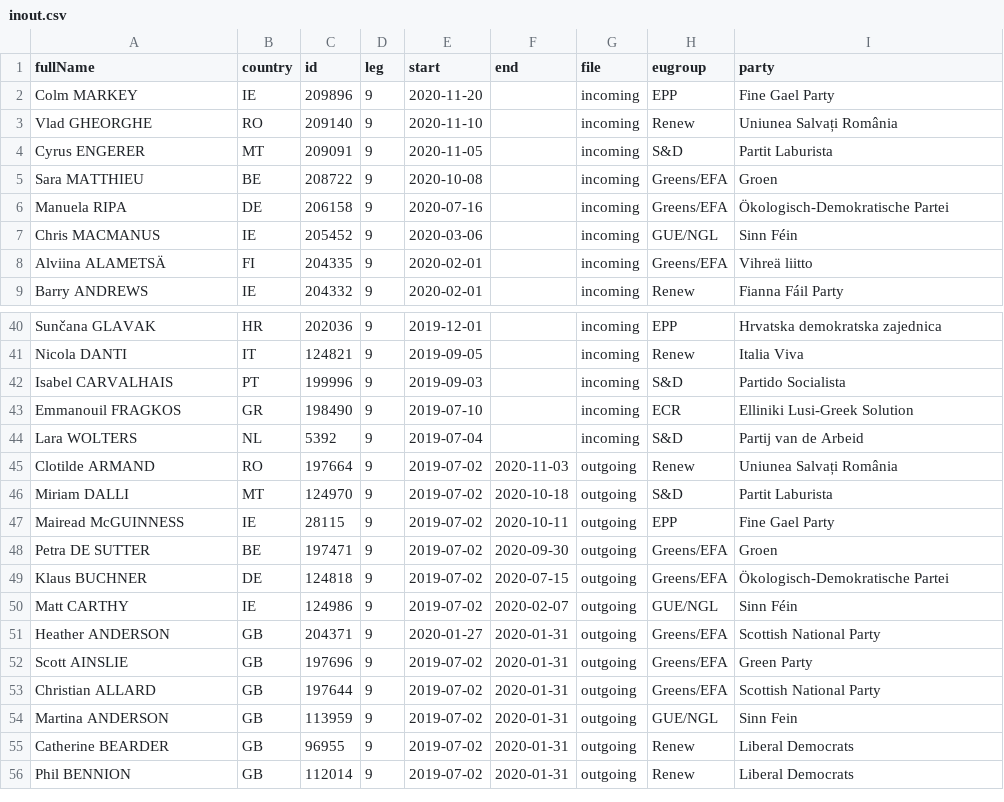
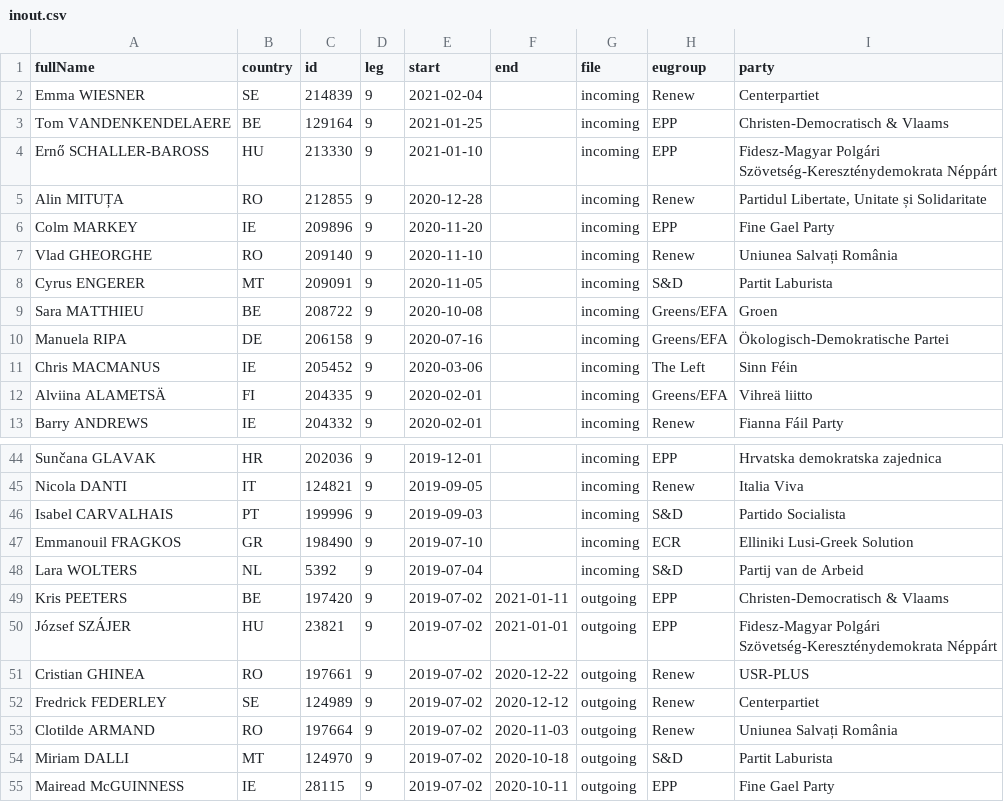
Before and after one commit to TechToThePeople/mep, a CSV file: data/inout.csv, drawn as a sheet; only a part is shown, gaps mark what is left out; the shorter side is filled out with more unchanged rows.

```diff
--- a/data/inout.csv
+++ b/data/inout.csv
@@ -1,2 +1,6 @@
 fullName,country,id,leg,start,end,file,eugroup,party
+Emma WIESNER,SE,214839,9,2021-02-04,,incoming,Renew,Centerpartiet
+Tom VANDENKENDELAERE,BE,129164,9,2021-01-25,,incoming,EPP,Christen-Democratisch & Vlaams
+Ernő SCHALLER-BAROSS,HU,213330,9,2021-01-10,,incoming,EPP,Fidesz-Magyar Polgári Szövetség-Kereszténydemokrata Néppárt
+Alin MITUȚA,RO,212855,9,2020-12-28,,incoming,Renew,"Partidul Libertate, Unitate și Solidaritate"
 Colm MARKEY,IE,209896,9,2020-11-20,,incoming,EPP,Fine Gael Party
@@ -6,3 +10,3 @@ Sara MATTHIEU,BE,208722,9,2020-10-08,,incoming,Greens/EFA,Groen
 Manuela RIPA,DE,206158,9,2020-07-16,,incoming,Greens/EFA,Ökologisch-Demokratische Partei
-Chris MACMANUS,IE,205452,9,2020-03-06,,incoming,GUE/NGL,Sinn Féin
+Chris MACMANUS,IE,205452,9,2020-03-06,,incoming,The Left,Sinn Féin
 Alviina ALAMETSÄ,FI,204335,9,2020-02-01,,incoming,Greens/EFA,Vihreä liitto
@@ -44,2 +48,6 @@ Emmanouil FRAGKOS,GR,198490,9,2019-07-10,,incoming,ECR,Elliniki Lusi-Greek Solut
 Lara WOLTERS,NL,5392,9,2019-07-04,,incoming,S&D,Partij van de Arbeid
+Kris PEETERS,BE,197420,9,2019-07-02,2021-01-11,outgoing,EPP,Christen-Democratisch & Vlaams
+József SZÁJER,HU,23821,9,2019-07-02,2021-01-01,outgoing,EPP,Fidesz-Magyar Polgári Szövetség-Kereszténydemokrata Néppárt
+Cristian GHINEA,RO,197661,9,2019-07-02,2020-12-22,outgoing,Renew,USR-PLUS
+Fredrick FEDERLEY,SE,124989,9,2019-07-02,2020-12-12,outgoing,Renew,Centerpartiet
 Clotilde ARMAND,RO,197664,9,2019-07-02,2020-11-03,outgoing,Renew,Uniunea Salvați România
```
Also changed, not shown: data/meps.csv, data/meps.nogender.csv, 7 other files.
